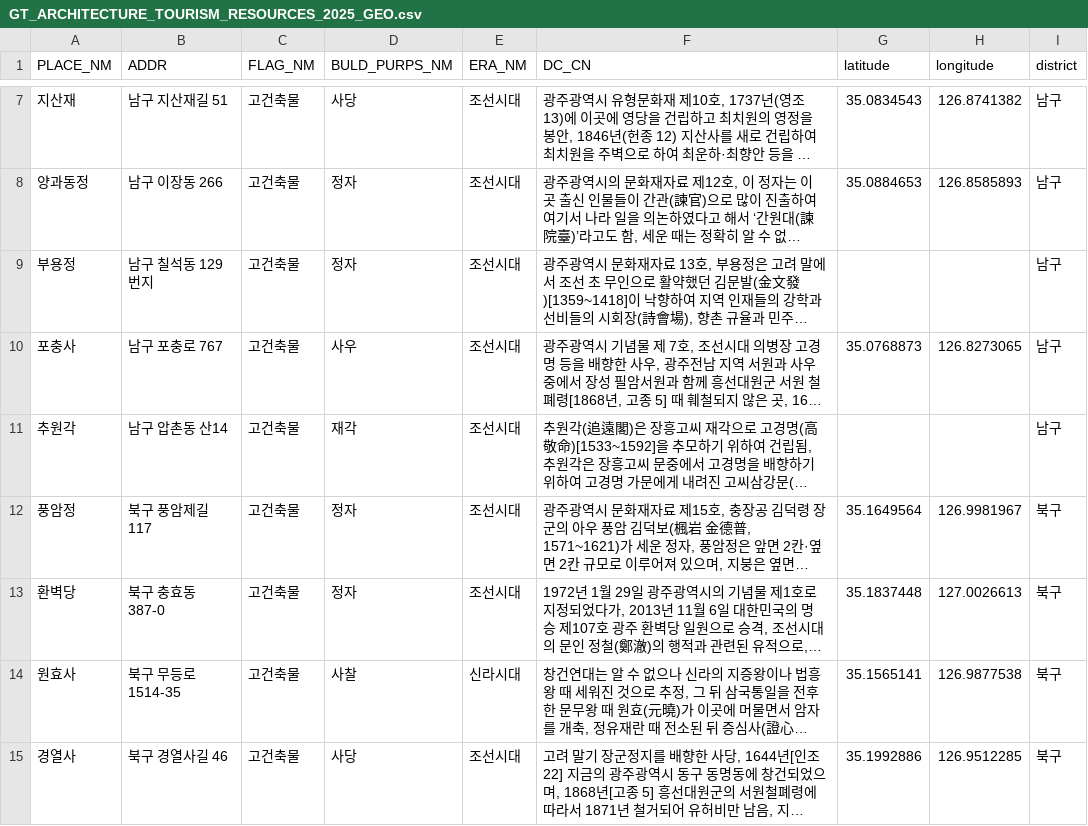
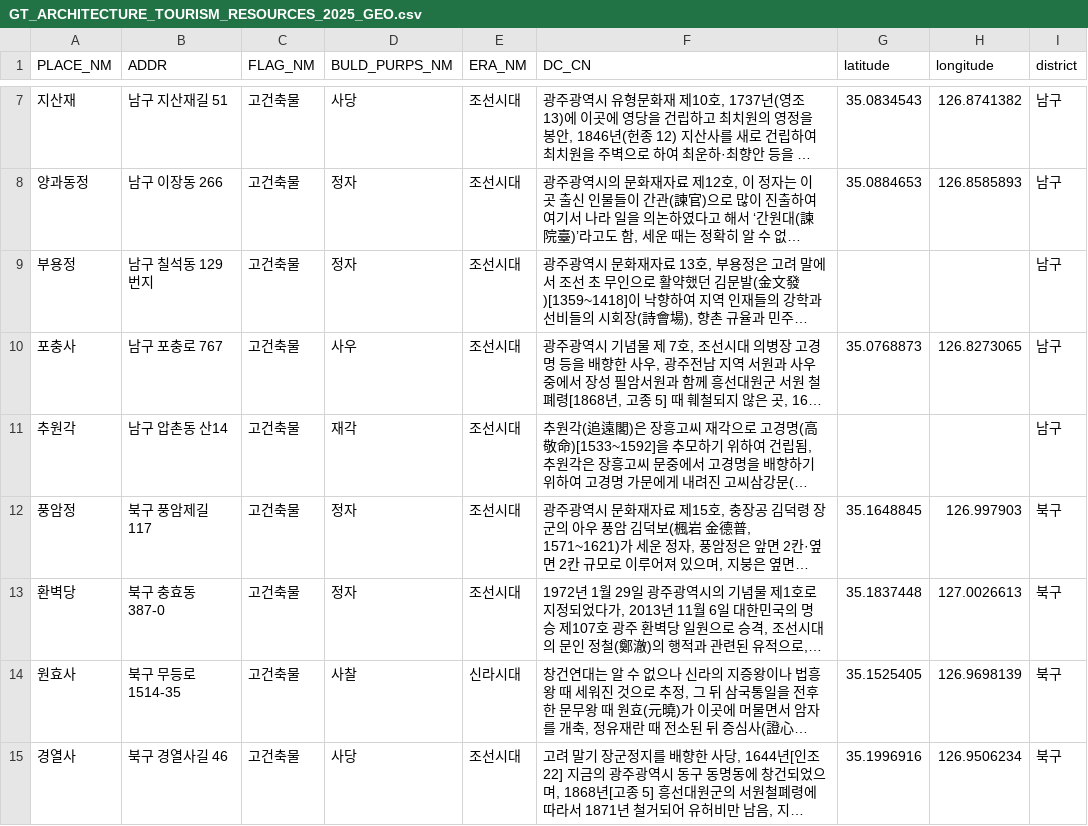
Before and after one commit to mindy15963/GwangjuARDonMap, a CSV file: GT_ARCHITECTURE_TOURISM_RESOURCES_2025_GEO.csv, drawn as a sheet; only a part is shown, gaps mark what is left out; long unchanged cells end in …; the diff covers the shown part only; the diff names each change by its address in the sheet, - before the commit and + after, or states it on an @@ line.

```diff
--- a/GT_ARCHITECTURE_TOURISM_RESOURCES_2025_GEO.csv
+++ b/GT_ARCHITECTURE_TOURISM_RESOURCES_2025_GEO.csv
-G12 (latitude): 35.1649564
+G12 (latitude): 35.1648845
-H12 (longitude): 126.9981967
+H12 (longitude): 126.997903
-G14 (latitude): 35.1565141
+G14 (latitude): 35.1525405
-H14 (longitude): 126.9877538
+H14 (longitude): 126.9698139
-G15 (latitude): 35.1992886
+G15 (latitude): 35.1996916
-H15 (longitude): 126.9512285
+H15 (longitude): 126.9506234
```
Also changed, not shown: 52 edited cells elsewhere in this file, 2 other files.
